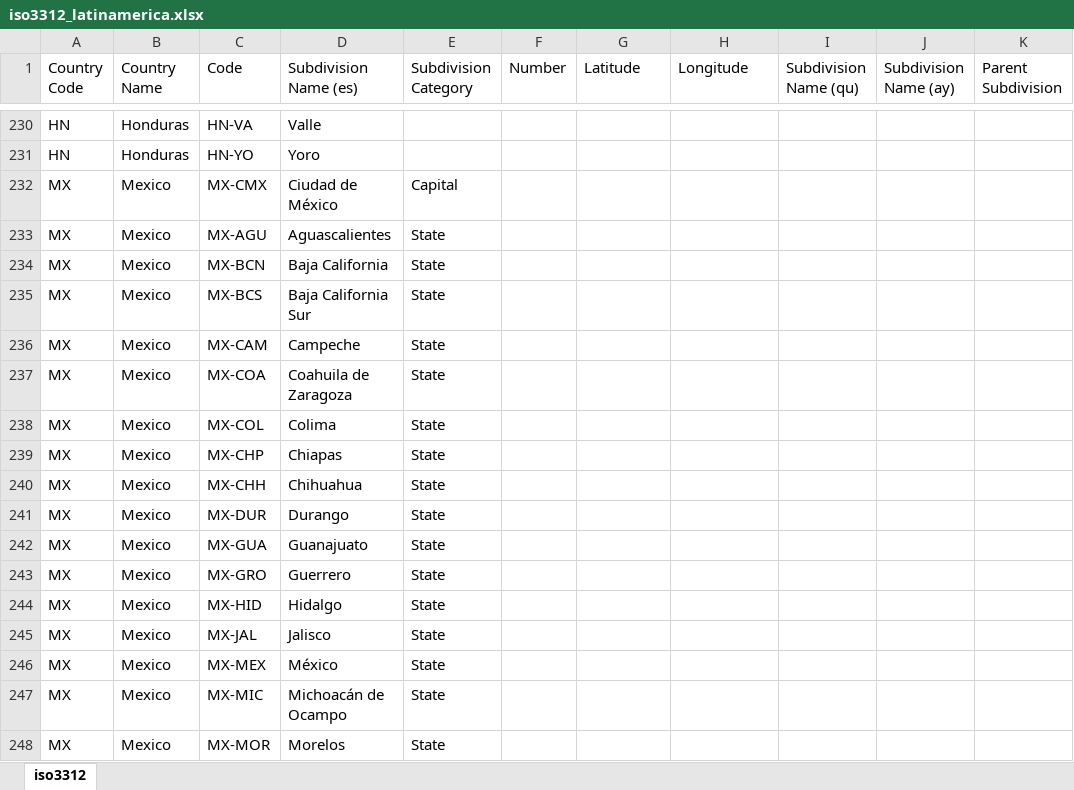
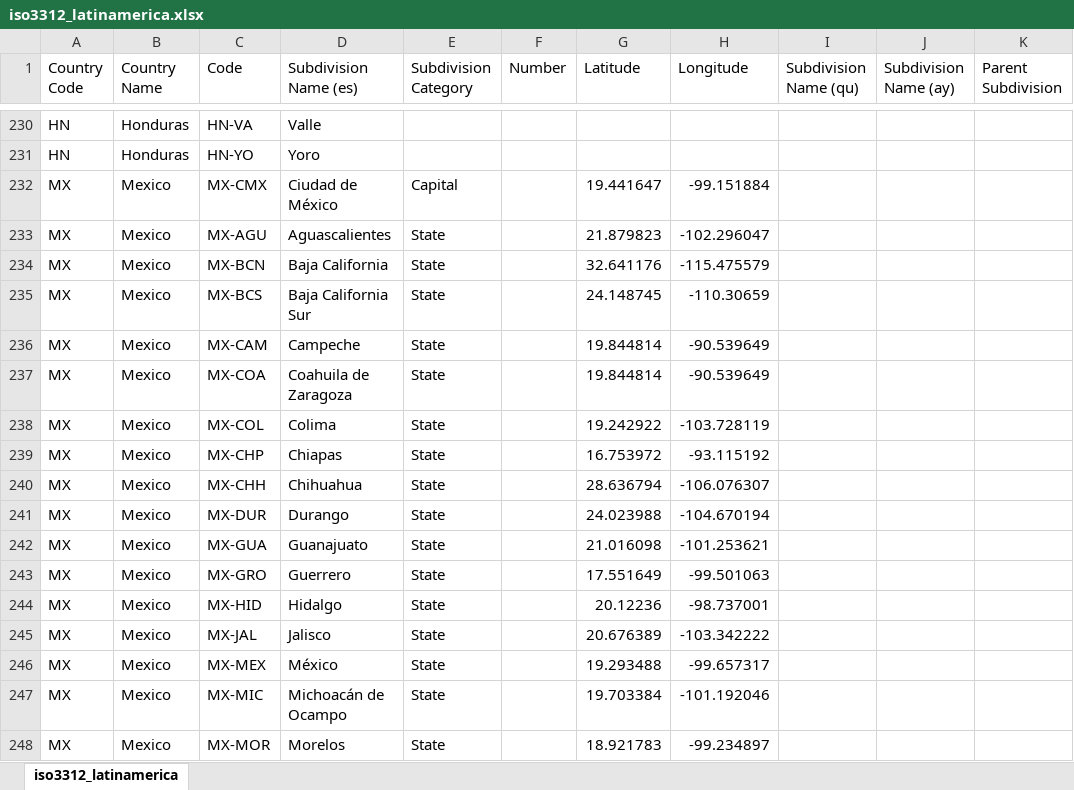
Before and after one commit to DataScienceResearchPeru/covid-19_latinoamerica, an Excel workbook: utils/iso3312_latinamerica.xlsx, sheet iso3312_latinamerica, drawn as a sheet; only a part is shown, gaps mark what is left out; values as stored, in another font and other column widths than the file's, no borders; the diff covers the shown part only; the diff names each change by its address in the sheet, - before the commit and + after, or states it on an @@ line.

```diff
--- a/utils/iso3312_latinamerica.xlsx (sheet iso3312_latinamerica)
+++ b/utils/iso3312_latinamerica.xlsx (sheet iso3312_latinamerica)
-sheet tab: iso3312
+sheet tab: iso3312_latinamerica
-G232 (Latitude): (empty)
+G232 (Latitude): 19.441647
-H232 (Longitude): (empty)
+H232 (Longitude): -99.151884
-G233 (Latitude): (empty)
+G233 (Latitude): 21.879823
-H233 (Longitude): (empty)
+H233 (Longitude): -102.296047
-G234 (Latitude): (empty)
+G234 (Latitude): 32.641176
-H234 (Longitude): (empty)
+H234 (Longitude): -115.475579
-G235 (Latitude): (empty)
+G235 (Latitude): 24.148745
-H235 (Longitude): (empty)
+H235 (Longitude): -110.30659
-G236:G237 (Latitude): (empty)
+G236:G237 (Latitude): 19.844814
-H236:H237 (Longitude): (empty)
+H236:H237 (Longitude): -90.539649
-G238 (Latitude): (empty)
+G238 (Latitude): 19.242922
-H238 (Longitude): (empty)
+H238 (Longitude): -103.728119
-G239 (Latitude): (empty)
+G239 (Latitude): 16.753972
-H239 (Longitude): (empty)
+H239 (Longitude): -93.115192
-G240 (Latitude): (empty)
+G240 (Latitude): 28.636794
-H240 (Longitude): (empty)
+H240 (Longitude): -106.076307
-G241 (Latitude): (empty)
+G241 (Latitude): 24.023988
-H241 (Longitude): (empty)
+H241 (Longitude): -104.670194
-G242 (Latitude): (empty)
+G242 (Latitude): 21.016098
-H242 (Longitude): (empty)
+H242 (Longitude): -101.253621
-G243 (Latitude): (empty)
+G243 (Latitude): 17.551649
-H243 (Longitude): (empty)
+H243 (Longitude): -99.501063
-G244 (Latitude): (empty)
+G244 (Latitude): 20.12236
-H244 (Longitude): (empty)
+H244 (Longitude): -98.737001
-G245 (Latitude): (empty)
+G245 (Latitude): 20.676389
-H245 (Longitude): (empty)
+H245 (Longitude): -103.342222
-G246 (Latitude): (empty)
+G246 (Latitude): 19.293488
-H246 (Longitude): (empty)
+H246 (Longitude): -99.657317
-G247 (Latitude): (empty)
+G247 (Latitude): 19.703384
-H247 (Longitude): (empty)
+H247 (Longitude): -101.192046
-G248 (Latitude): (empty)
+G248 (Latitude): 18.921783
-H248 (Longitude): (empty)
+H248 (Longitude): -99.234897
```
Also changed, not shown: 1 added row, 1 removed row and 128 edited cells elsewhere in this sheet, 5 other files.
